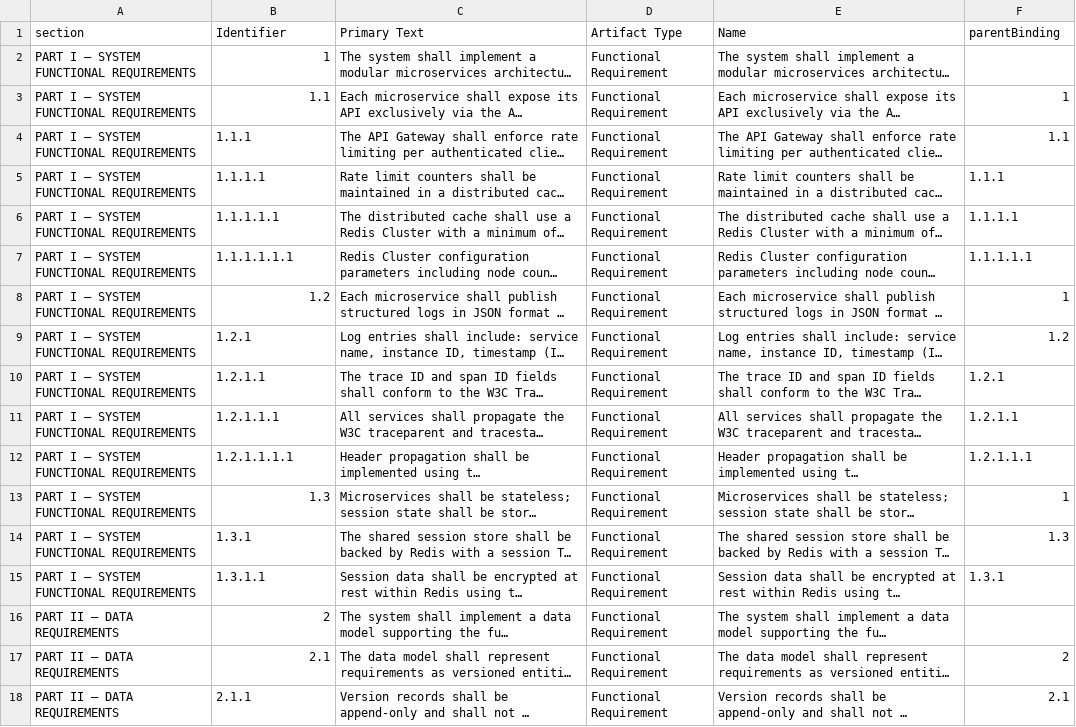
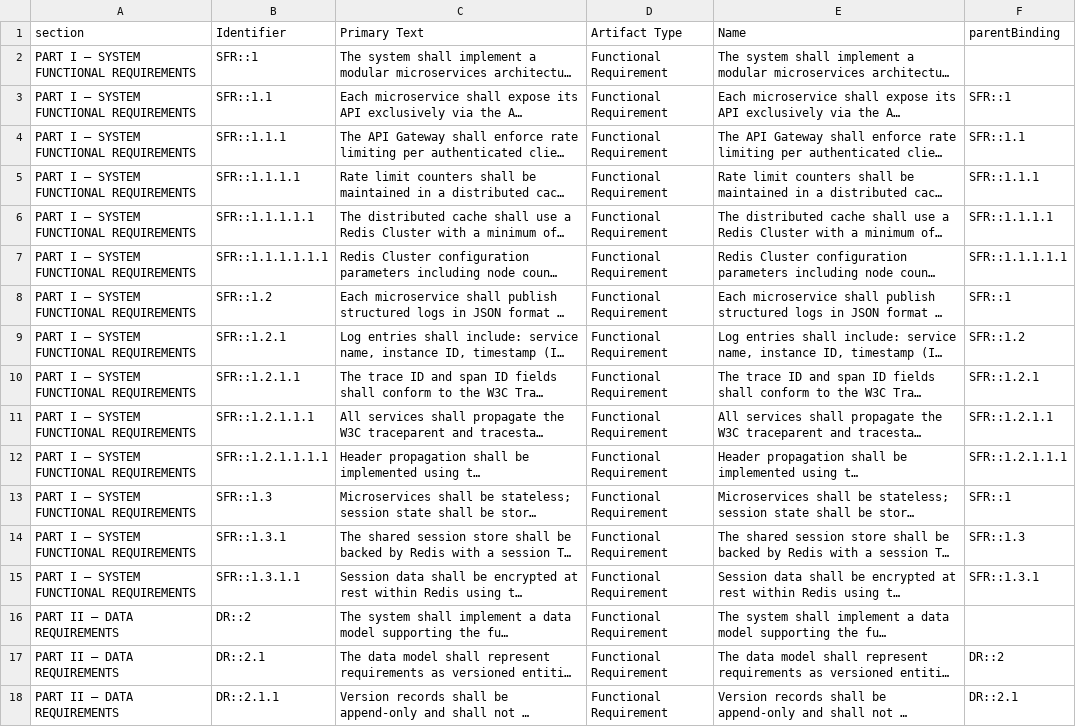
Before and after one commit to mmorrow24work/DOORS, a CSV file: pdf-import/pdfplumber-guide/sample-pdfs/output_03_complex.csv, drawn as a sheet; only a part is shown; long unchanged cells end in …; the diff covers the shown part only; the diff names each change by its address in the sheet, - before the commit and + after, or states it on an @@ line.

```diff
--- a/pdf-import/pdfplumber-guide/sample-pdfs/output_03_complex.csv
+++ b/pdf-import/pdfplumber-guide/sample-pdfs/output_03_complex.csv
-B2 (Identifier): 1
+B2 (Identifier): SFR::1
-B3 (Identifier): 1.1
+B3 (Identifier): SFR::1.1
-F3 (parentBinding): 1
+F3 (parentBinding): SFR::1
-B4 (Identifier): 1.1.1
+B4 (Identifier): SFR::1.1.1
-F4 (parentBinding): 1.1
+F4 (parentBinding): SFR::1.1
-B5 (Identifier): 1.1.1.1
+B5 (Identifier): SFR::1.1.1.1
-F5 (parentBinding): 1.1.1
+F5 (parentBinding): SFR::1.1.1
-B6 (Identifier): 1.1.1.1.1
+B6 (Identifier): SFR::1.1.1.1.1
-F6 (parentBinding): 1.1.1.1
+F6 (parentBinding): SFR::1.1.1.1
-B7 (Identifier): 1.1.1.1.1.1
+B7 (Identifier): SFR::1.1.1.1.1.1
-F7 (parentBinding): 1.1.1.1.1
+F7 (parentBinding): SFR::1.1.1.1.1
-B8 (Identifier): 1.2
+B8 (Identifier): SFR::1.2
-F8 (parentBinding): 1
+F8 (parentBinding): SFR::1
-B9 (Identifier): 1.2.1
+B9 (Identifier): SFR::1.2.1
-F9 (parentBinding): 1.2
+F9 (parentBinding): SFR::1.2
-B10 (Identifier): 1.2.1.1
+B10 (Identifier): SFR::1.2.1.1
-F10 (parentBinding): 1.2.1
+F10 (parentBinding): SFR::1.2.1
-B11 (Identifier): 1.2.1.1.1
+B11 (Identifier): SFR::1.2.1.1.1
-F11 (parentBinding): 1.2.1.1
+F11 (parentBinding): SFR::1.2.1.1
-B12 (Identifier): 1.2.1.1.1.1
+B12 (Identifier): SFR::1.2.1.1.1.1
-F12 (parentBinding): 1.2.1.1.1
+F12 (parentBinding): SFR::1.2.1.1.1
-B13 (Identifier): 1.3
+B13 (Identifier): SFR::1.3
-F13 (parentBinding): 1
+F13 (parentBinding): SFR::1
-B14 (Identifier): 1.3.1
+B14 (Identifier): SFR::1.3.1
-F14 (parentBinding): 1.3
+F14 (parentBinding): SFR::1.3
-B15 (Identifier): 1.3.1.1
+B15 (Identifier): SFR::1.3.1.1
-F15 (parentBinding): 1.3.1
+F15 (parentBinding): SFR::1.3.1
-B16 (Identifier): 2
+B16 (Identifier): DR::2
-B17 (Identifier): 2.1
+B17 (Identifier): DR::2.1
-F17 (parentBinding): 2
+F17 (parentBinding): DR::2
-B18 (Identifier): 2.1.1
+B18 (Identifier): DR::2.1.1
-F18 (parentBinding): 2.1
+F18 (parentBinding): DR::2.1
```
Also changed, not shown: 161 edited cells elsewhere in this file, pdf-import/pdfplumber-guide/sample-pdfs/output_04_toc_annex.csv, pdf-import/pdfplumber-guide/sample-pdfs/output_06_defence.csv, 4 other files.
